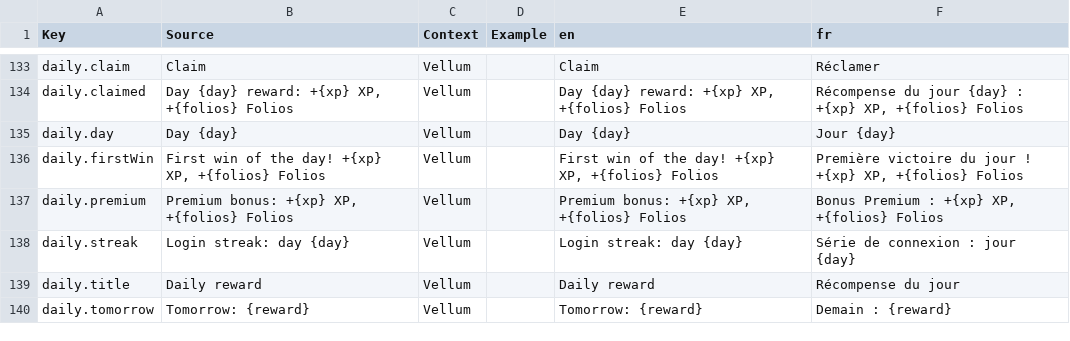
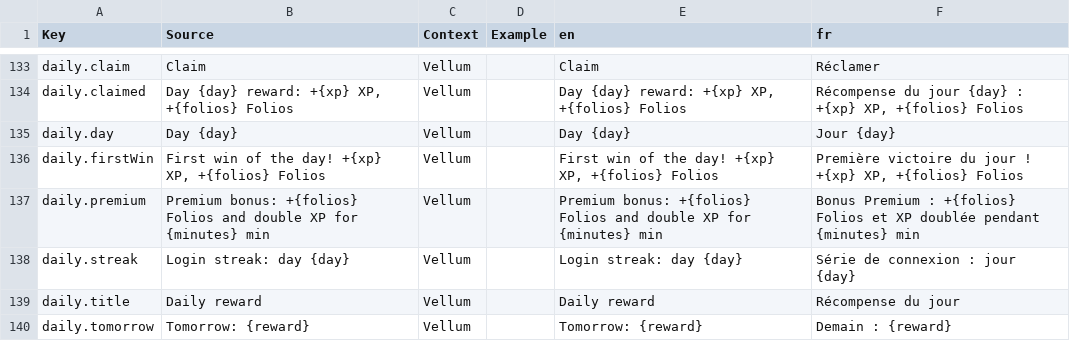
Before and after one commit to FouziGit/robloxtest, a CSV file: localization.csv, drawn as a sheet; only a part is shown, gaps mark what is left out.

```diff
--- a/localization.csv
+++ b/localization.csv
@@ -136,3 +136,3 @@ daily.day,Day {day},Vellum,,Day {day},Jour {day}
 daily.firstWin,"First win of the day! +{xp} XP, +{folios} Folios",Vellum,,"First win of the day! +{xp} XP, +{folios} Folios","Première victoire du jour ! +{xp} XP, +{folios} Folios"
-daily.premium,"Premium bonus: +{xp} XP, +{folios} Folios",Vellum,,"Premium bonus: +{xp} XP, +{folios} Folios","Bonus Premium : +{xp} XP, +{folios} Folios"
+daily.premium,Premium bonus: +{folios} Folios and double XP for {minutes} min,Vellum,,Premium bonus: +{folios} Folios and double XP for {minutes} min,Bonus Premium : +{folios} Folios et XP doublée pendant {minutes} min
 daily.streak,Login streak: day {day},Vellum,,Login streak: day {day},Série de connexion : jour {day}
```
Also changed, not shown: 7 other files.
